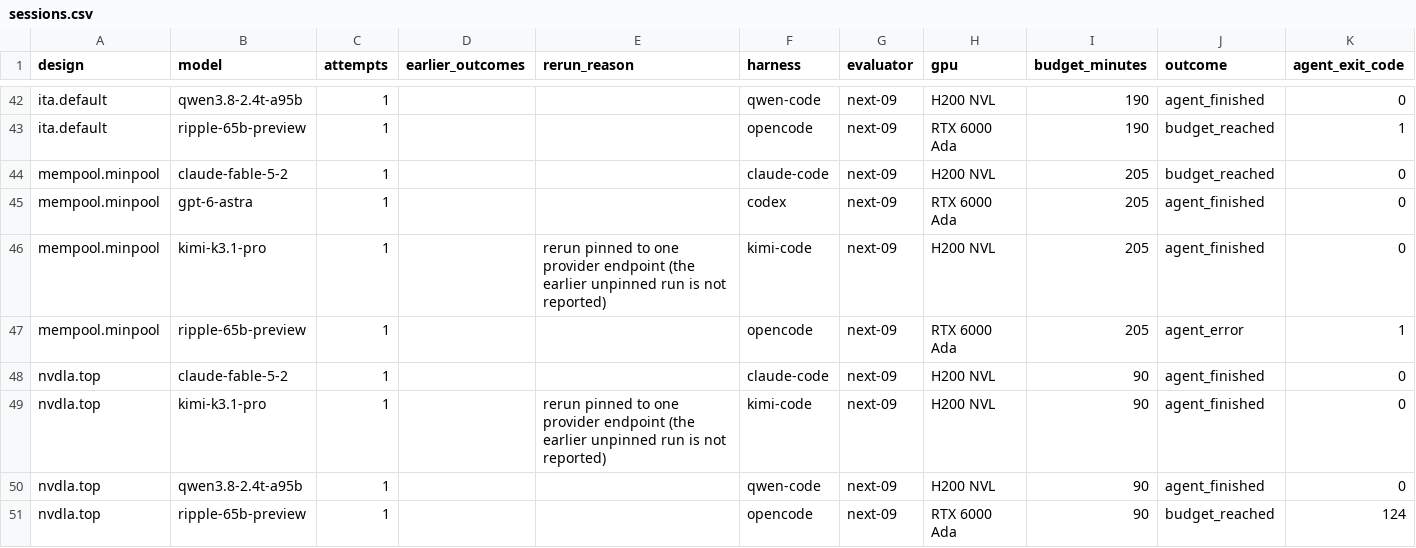
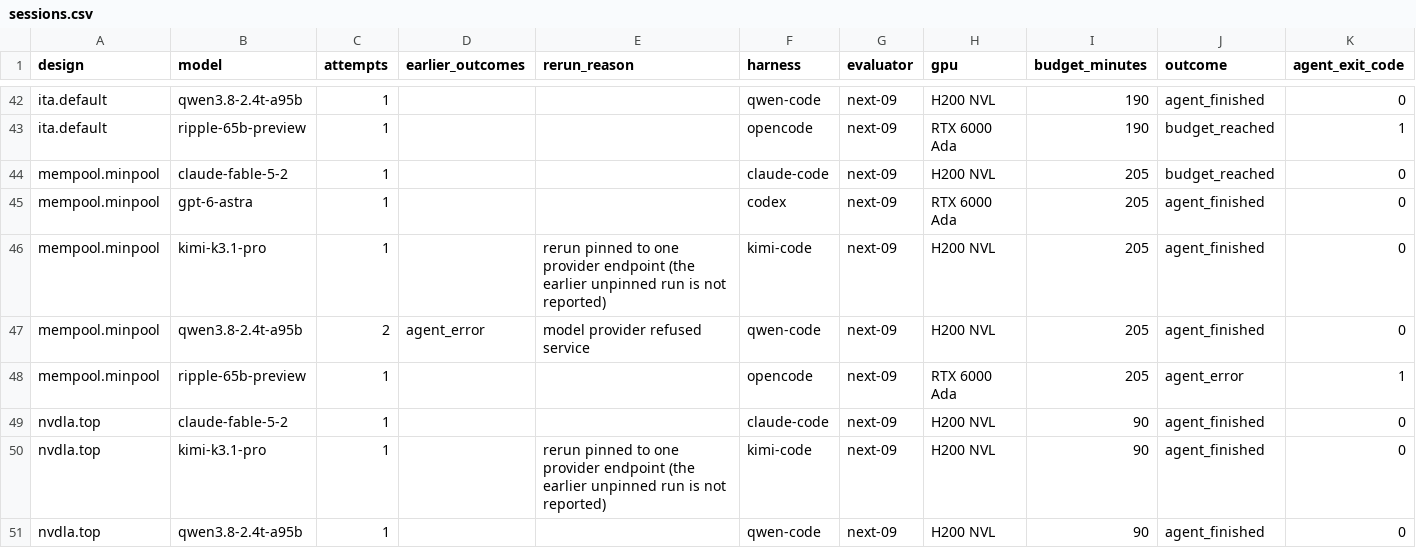
Before and after one commit to partcleda/rtl-fmax-agent-benchmark, a CSV file: results/sessions.csv, drawn as a sheet; only a part is shown, gaps mark what is left out; the shorter side is filled out with more unchanged rows; rows hold the shown columns only; the diff names each change by its address in the sheet, - before the commit and + after, or states it on an @@ line.

```diff
--- a/results/sessions.csv
+++ b/results/sessions.csv
+row 47: mempool.minpool | qwen3.8-2.4t-a95b | 2 | agent_error | model provider refused service | qwen-code | next-09 | H200 NVL | 205 | agent_finished | 0
```
Also changed, not shown: results/evaluations.csv, 7 other files.
